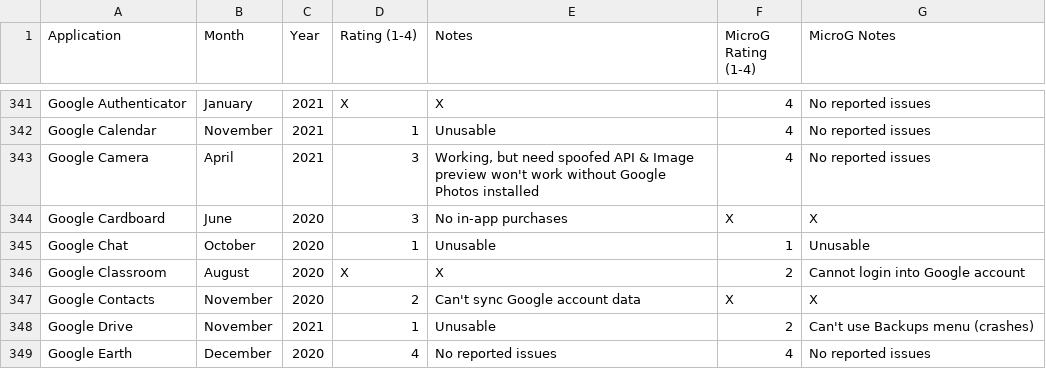
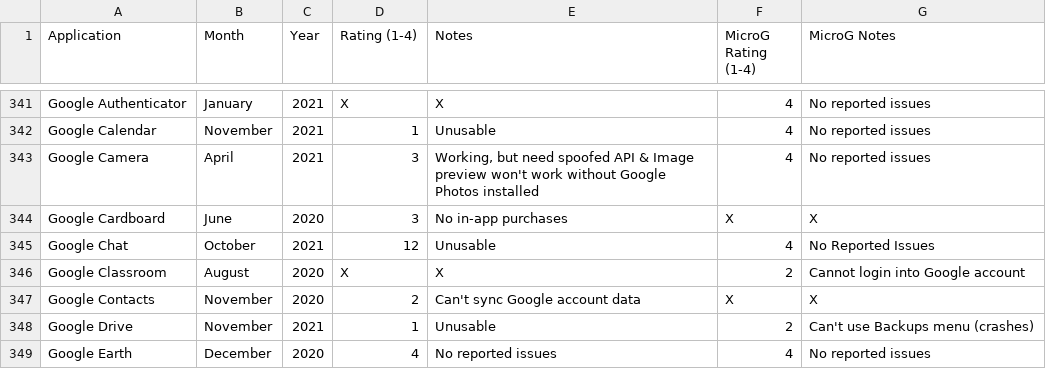
Before and after one commit to techlore/plexus, a CSV file: src/data/Plexus.csv, drawn as a sheet; only a part is shown, gaps mark what is left out.

Commit message:
Update Plexus.csv
Google Chat works now with microG but requires Google Account on system microG so can't work without it

```diff
--- a/src/data/Plexus.csv
+++ b/src/data/Plexus.csv
@@ -344,3 +344,3 @@ Google Camera,April,2021,3,"Working, but need spoofed API & Image preview won't
 Google Cardboard,June,2020,3,No in-app purchases,X,X
-Google Chat,October,2020,1,Unusable,1,Unusable
+Google Chat,October,2021,12,Unusable,4,No Reported Issues
 Google Classroom,August,2020,X,X,2,Cannot login into Google account
```
